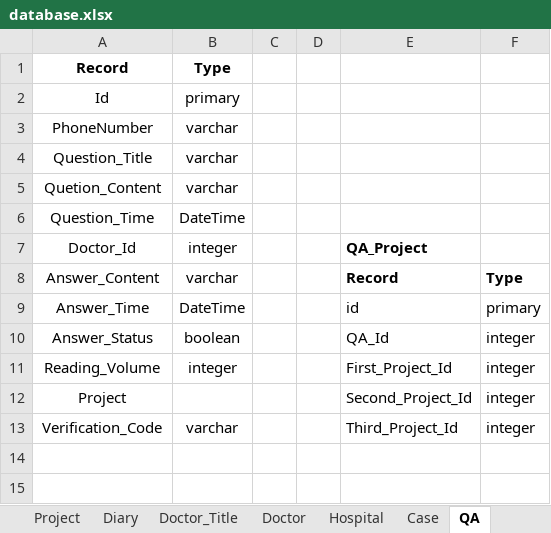
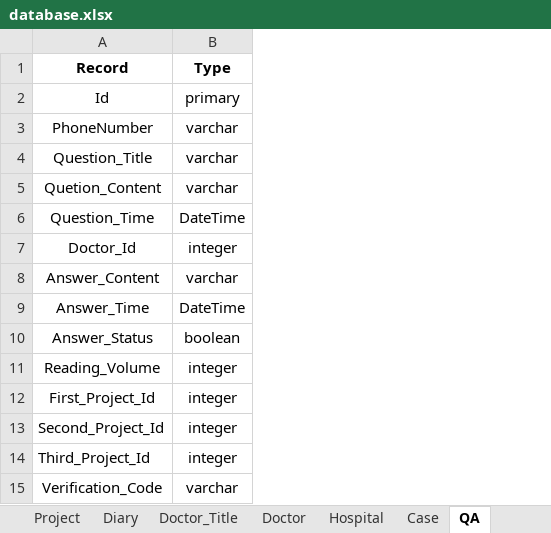
Before and after one commit to SeniorDeveloper0915/CremationAPI, an Excel workbook: database.xlsx, sheet QA, drawn as a sheet; values as stored, in another font and other column widths than the file's, no borders; charts and pictures not drawn; removed rows and columns are numbered as before the commit, all else as after; the diff names each change by its address in the sheet, - before the commit and + after, or states it on an @@ line.

```diff
--- a/database.xlsx (sheet QA)
+++ b/database.xlsx (sheet QA)
-column C, empty
-column D, empty
-column E, rows 7-11: QA_Project | Record | id | QA_Id | First_Project_Id; row 13: Third_Project_Id
-column F, rows 8-11: Type | primary | integer | integer; row 13: integer
-row 12: Project |  |  |  | Second_Project_Id | integer
+row 12: First_Project_Id | integer
+row 13: Second_Project_Id | integer
+row 14: Third_Project_Id | integer
```
Also changed, not shown: sheet Users, other sheet tabs, charts or pictures, API.xlsx, 40 other files.
